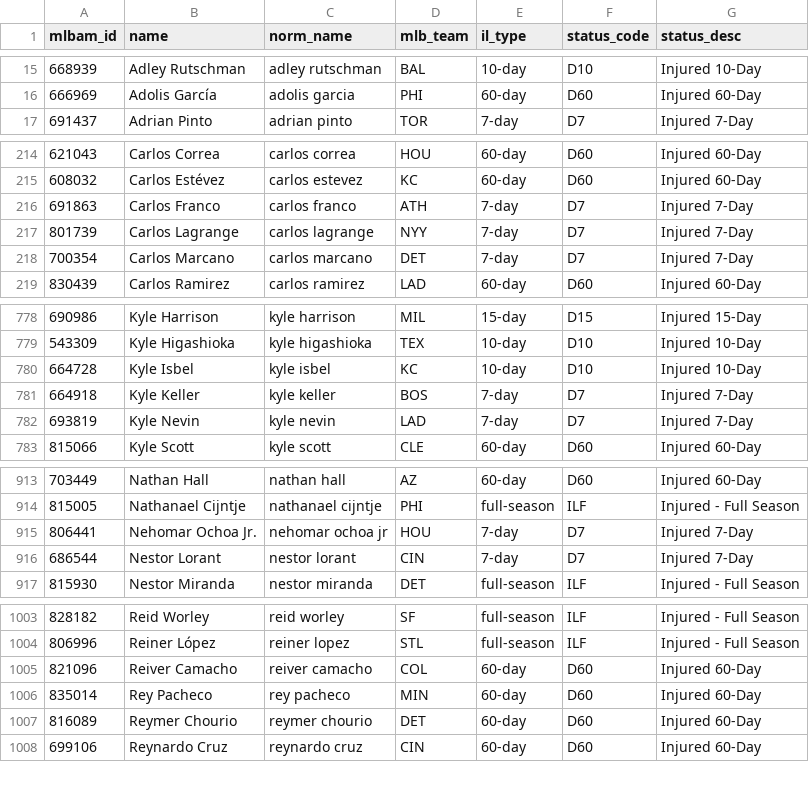
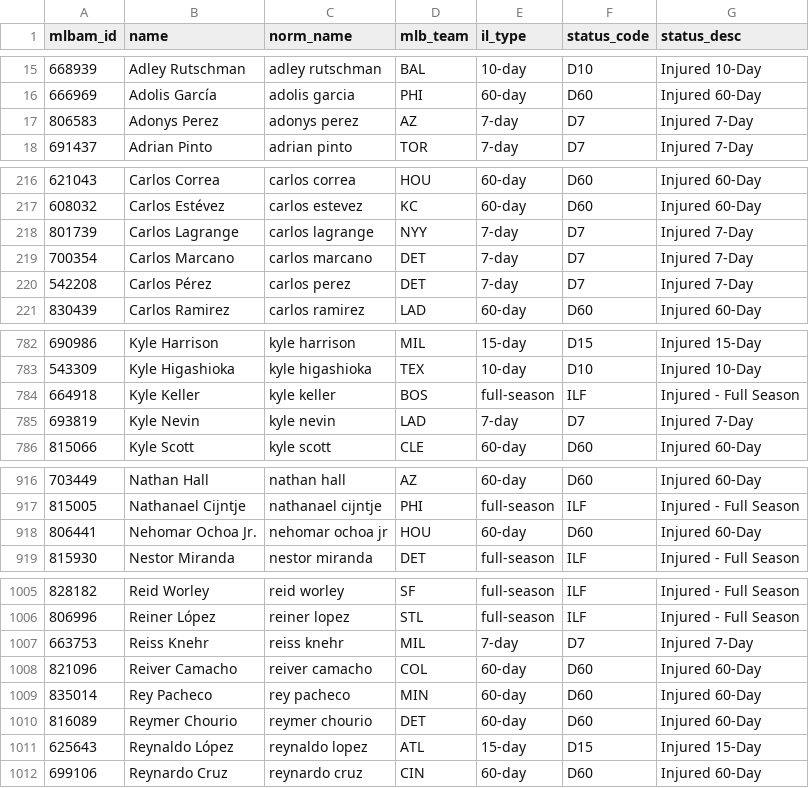
Before and after one commit to TheBigBadYeti/yardcocks-ratings, a CSV file: data/injuries/il_status.csv, drawn as a sheet; only a part is shown, gaps mark what is left out; the diff covers the shown part only.

```diff
--- a/data/injuries/il_status.csv
+++ b/data/injuries/il_status.csv
@@ -16,2 +16,3 @@ mlbam_id,name,norm_name,mlb_team,il_type,status_code,status_desc
 666969,Adolis García,adolis garcia,PHI,60-day,D60,Injured 60-Day
+806583,Adonys Perez,adonys perez,AZ,7-day,D7,Injured 7-Day
 691437,Adrian Pinto,adrian pinto,TOR,7-day,D7,Injured 7-Day
@@ -215,5 +217,5 @@ mlbam_id,name,norm_name,mlb_team,il_type,status_code,status_desc
 608032,Carlos Estévez,carlos estevez,KC,60-day,D60,Injured 60-Day
-691863,Carlos Franco,carlos franco,ATH,7-day,D7,Injured 7-Day
 801739,Carlos Lagrange,carlos lagrange,NYY,7-day,D7,Injured 7-Day
 700354,Carlos Marcano,carlos marcano,DET,7-day,D7,Injured 7-Day
+542208,Carlos Pérez,carlos perez,DET,7-day,D7,Injured 7-Day
 830439,Carlos Ramirez,carlos ramirez,LAD,60-day,D60,Injured 60-Day
@@ -779,4 +783,3 @@ mlbam_id,name,norm_name,mlb_team,il_type,status_code,status_desc
 543309,Kyle Higashioka,kyle higashioka,TEX,10-day,D10,Injured 10-Day
-664728,Kyle Isbel,kyle isbel,KC,10-day,D10,Injured 10-Day
-664918,Kyle Keller,kyle keller,BOS,7-day,D7,Injured 7-Day
+664918,Kyle Keller,kyle keller,BOS,full-season,ILF,Injured - Full Season
 693819,Kyle Nevin,kyle nevin,LAD,7-day,D7,Injured 7-Day
@@ -914,4 +917,3 @@ mlbam_id,name,norm_name,mlb_team,il_type,status_code,status_desc
 815005,Nathanael Cijntje,nathanael cijntje,PHI,full-season,ILF,Injured - Full Season
-806441,Nehomar Ochoa Jr.,nehomar ochoa jr,HOU,7-day,D7,Injured 7-Day
-686544,Nestor Lorant,nestor lorant,CIN,7-day,D7,Injured 7-Day
+806441,Nehomar Ochoa Jr.,nehomar ochoa jr,HOU,60-day,D60,Injured 60-Day
 815930,Nestor Miranda,nestor miranda,DET,full-season,ILF,Injured - Full Season
@@ -1004,2 +1006,3 @@ mlbam_id,name,norm_name,mlb_team,il_type,status_code,status_desc
 806996,Reiner López,reiner lopez,STL,full-season,ILF,Injured - Full Season
+663753,Reiss Knehr,reiss knehr,MIL,7-day,D7,Injured 7-Day
 821096,Reiver Camacho,reiver camacho,COL,60-day,D60,Injured 60-Day
@@ -1007,2 +1010,3 @@ mlbam_id,name,norm_name,mlb_team,il_type,status_code,status_desc
 816089,Reymer Chourio,reymer chourio,DET,60-day,D60,Injured 60-Day
+625643,Reynaldo López,reynaldo lopez,ATL,15-day,D15,Injured 15-Day
 699106,Reynardo Cruz,reynardo cruz,CIN,60-day,D60,Injured 60-Day
```
Also changed, not shown: 6 added rows, 7 removed rows and 18 edited cells elsewhere in this file, data/injuries/returning.csv, data/raw/team_roster_real.csv, 14 other files.
